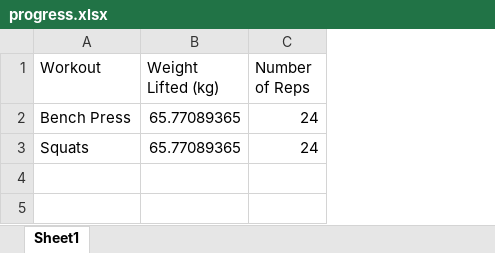
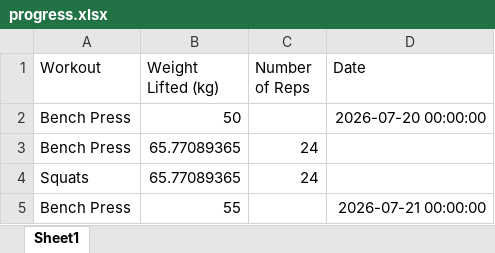
Before and after one commit to nikoli32/Weight-Tracker, an Excel workbook: progress.xlsx, sheet Sheet1, drawn as a sheet; values as stored, in another font and other column widths than the file's, no borders; addresses are those after the commit; the diff names each change by its address in the sheet, - before the commit and + after, or states it on an @@ line.

```diff
--- a/progress.xlsx (sheet Sheet1)
+++ b/progress.xlsx (sheet Sheet1)
+column D (Date), empty
+row 2: Bench Press | 50 |  | 2026-07-20 00:00:00
+row 5: Bench Press | 55 |  | 2026-07-21 00:00:00
```
Also changed, not shown: 1 other file.
